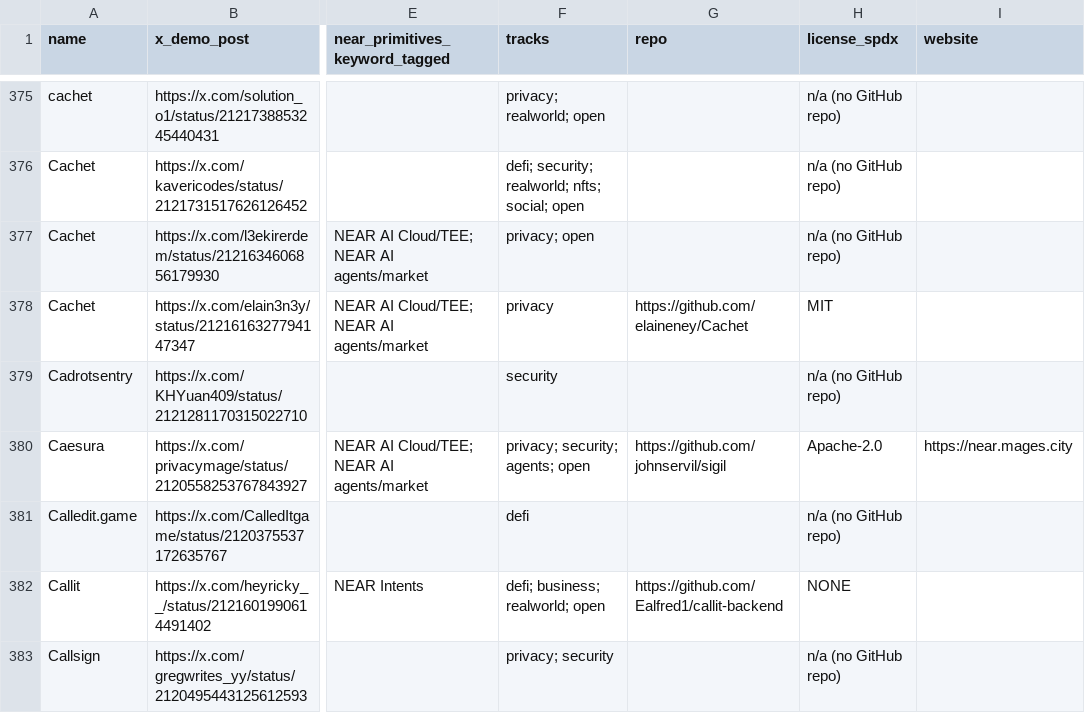
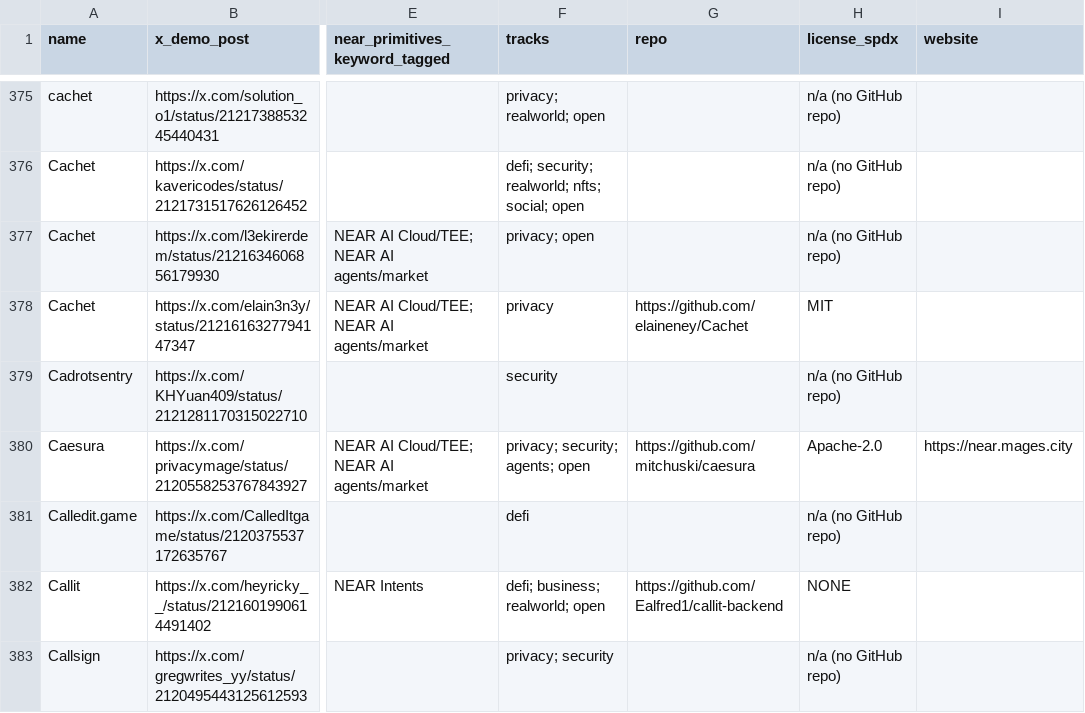
Before and after one commit to 0xRayAI/xray, a CSV file: house/dist/nibbler/near-hackathon-submissions-2026-11.csv, drawn as a sheet; only a part is shown, gaps mark what is left out; the diff names each change by its address in the sheet, - before the commit and + after, or states it on an @@ line.

Commit message:
nibbler catalog: Caesura repo is mitchuski/caesura (Apache-2.0), not johnservil/sigil (Refs #1082)

```diff
--- a/house/dist/nibbler/near-hackathon-submissions-2026-11.csv
+++ b/house/dist/nibbler/near-hackathon-submissions-2026-11.csv
-G380 (repo): https://github.com/johnservil/sigil
+G380 (repo): https://github.com/mitchuski/caesura
```
Also changed, not shown: 1 other file.
